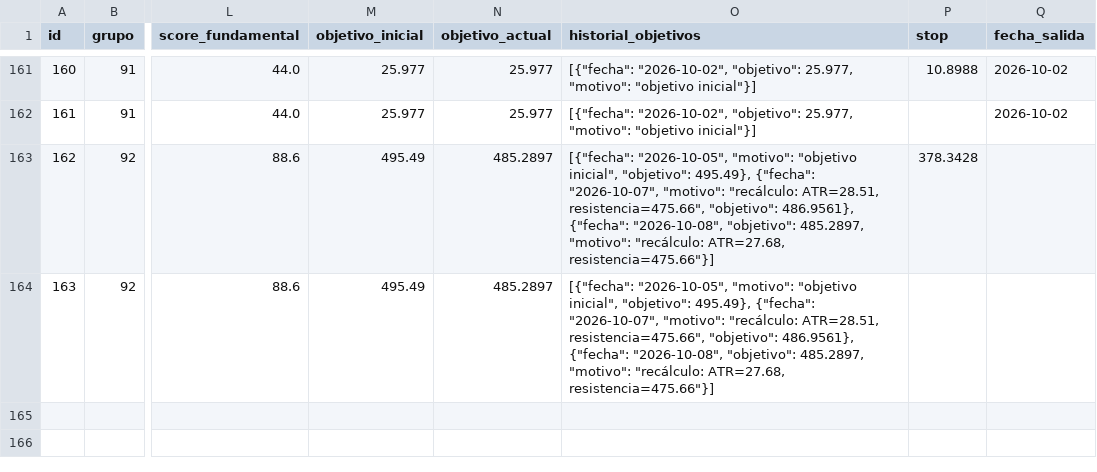
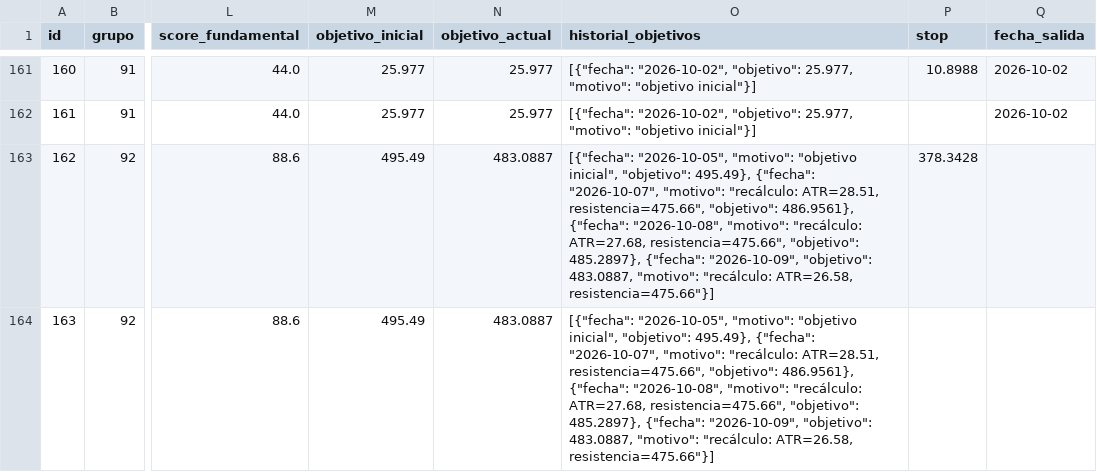
Before and after one commit to sebas1331/centinela-sp500, a CSV file: bitacora.csv, drawn as a sheet; only a part is shown, gaps mark what is left out; the diff covers the shown part only; the diff names each change by its address in the sheet, - before the commit and + after, or states it on an @@ line.

```diff
--- a/bitacora.csv
+++ b/bitacora.csv
-N163:N164 (objetivo_actual): 485.2897
+N163:N164 (objetivo_actual): 483.0887
-O163:O164 (historial_objetivos): …{"fecha": "2026-10-08", "objetivo": 485.2897, "motivo": "recálculo: ATR=27.68, resistencia=475.66"}]
+O163:O164 (historial_objetivos): …{"fecha": "2026-10-08", "motivo": "recálculo: ATR=27.68, resistencia=475.66", "objetivo": 485.2897}, {"fecha": "2026-10-09", "objetivo": 483.0887, "motivo": "recálculo: ATR=26.58, resistencia=475.66"}]
```
Also changed, not shown: 2 added rows elsewhere in this file, 5 other files.
